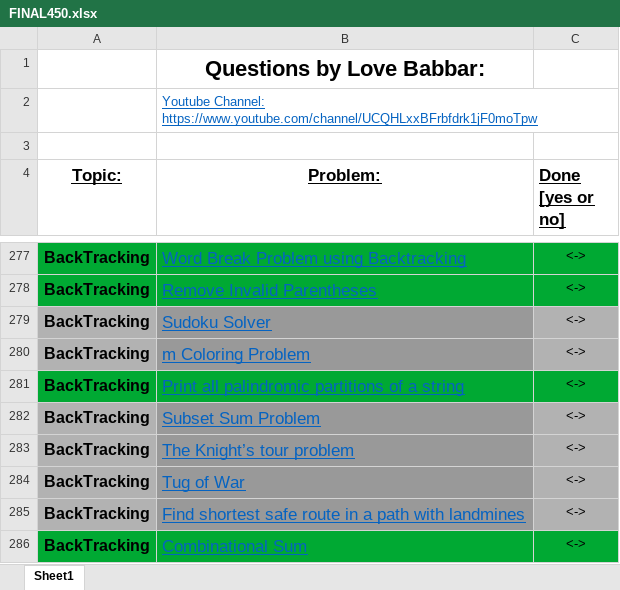
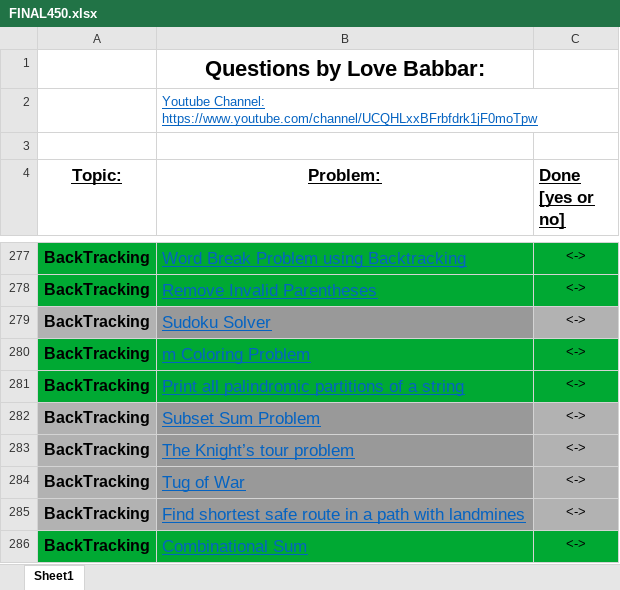
Before and after one commit to DP-0P/DSA, an Excel workbook: FINAL450.xlsx, sheet Sheet1, drawn as a sheet; only a part is shown, gaps mark what is left out; values as stored, in another font and other column widths than the file's, no borders; the diff names each change by its address in the sheet, - before the commit and + after, or states it on an @@ line.

```diff
--- a/FINAL450.xlsx (sheet Sheet1)
+++ b/FINAL450.xlsx (sheet Sheet1)
-A280 fill: #B2B2B2
+A280 fill: #00A933
-B280 fill: #999999
+B280 fill: #00A933
-C280 fill: #B2B2B2
+C280 fill: #00A933
```
Also changed, not shown: 3 other files.
